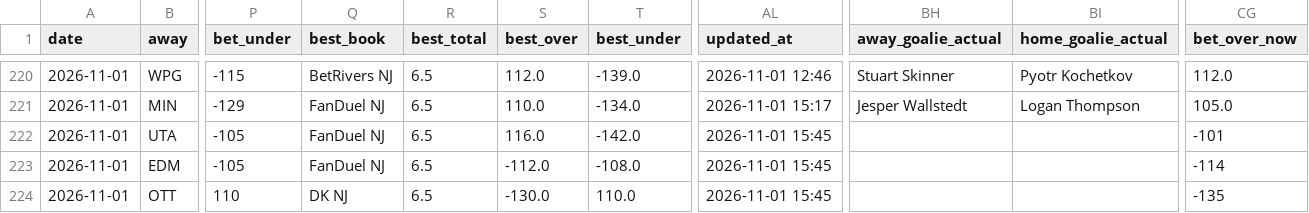
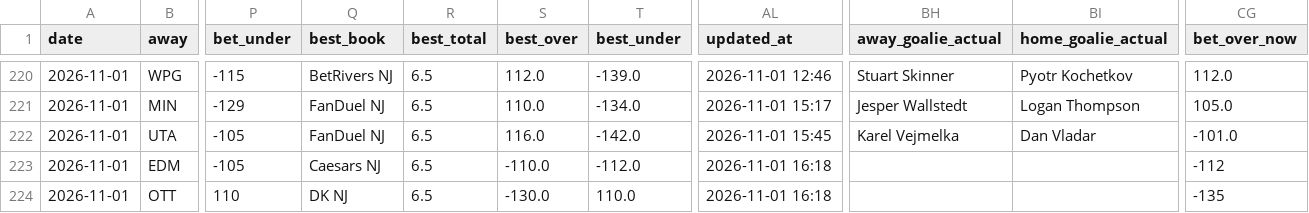
Before and after one commit to Prezbo8/NHL-total-model, a CSV file: data/paper_trades.csv, drawn as a sheet; only a part is shown, gaps mark what is left out; the diff names each change by its address in the sheet, - before the commit and + after, or states it on an @@ line.

```diff
--- a/data/paper_trades.csv
+++ b/data/paper_trades.csv
-BH222 (away_goalie_actual): (empty)
+BH222 (away_goalie_actual): Karel Vejmelka
-BI222 (home_goalie_actual): (empty)
+BI222 (home_goalie_actual): Dan Vladar
-CG222 (bet_over_now): -101
+CG222 (bet_over_now): -101.0
-Q223 (best_book): FanDuel NJ
+Q223 (best_book): Caesars NJ
-S223 (best_over): -112.0
+S223 (best_over): -110.0
-T223 (best_under): -108.0
+T223 (best_under): -112.0
-AL223:AL224 (updated_at): 2026-11-01 15:45
+AL223:AL224 (updated_at): 2026-11-01 16:18
-CG223 (bet_over_now): -114
+CG223 (bet_over_now): -112
```
Also changed, not shown: 8 other files.
